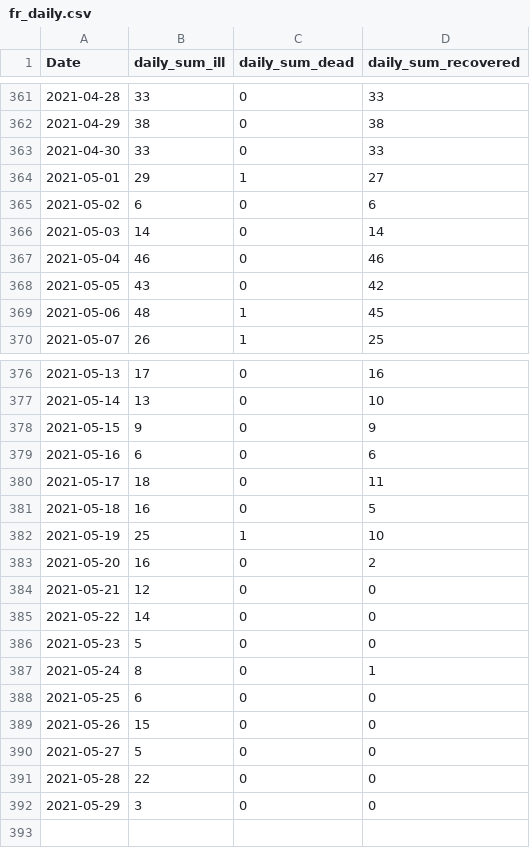
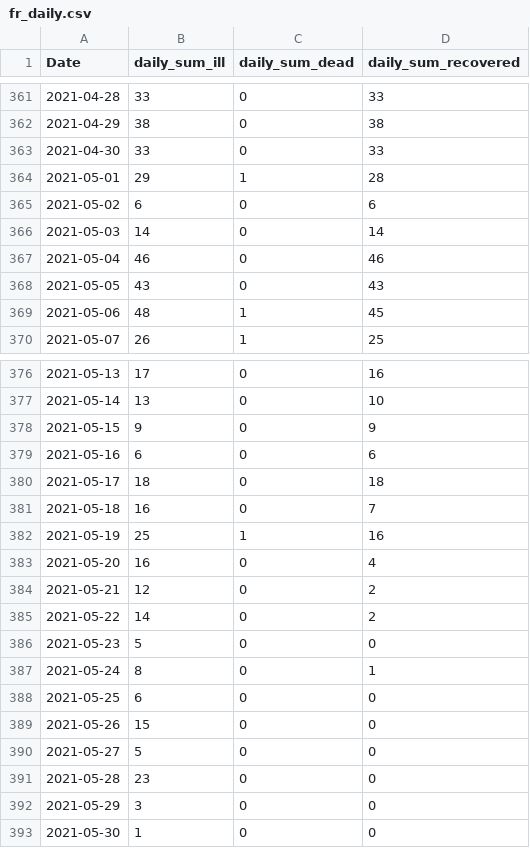
Before and after one commit to stefanreifenberg/svelte_d3_covidFR, a CSV file: public/fr_daily.csv, drawn as a sheet; only a part is shown, gaps mark what is left out.

```diff
--- a/public/fr_daily.csv
+++ b/public/fr_daily.csv
@@ -363,3 +363,3 @@ Date,daily_sum_ill,daily_sum_dead,daily_sum_recovered
 2021-04-30,33,0,33
-2021-05-01,29,1,27
+2021-05-01,29,1,28
 2021-05-02,6,0,6
@@ -367,3 +367,3 @@ Date,daily_sum_ill,daily_sum_dead,daily_sum_recovered
 2021-05-04,46,0,46
-2021-05-05,43,0,42
+2021-05-05,43,0,43
 2021-05-06,48,1,45
@@ -379,8 +379,8 @@ Date,daily_sum_ill,daily_sum_dead,daily_sum_recovered
 2021-05-16,6,0,6
-2021-05-17,18,0,11
-2021-05-18,16,0,5
-2021-05-19,25,1,10
-2021-05-20,16,0,2
-2021-05-21,12,0,0
-2021-05-22,14,0,0
+2021-05-17,18,0,18
+2021-05-18,16,0,7
+2021-05-19,25,1,16
+2021-05-20,16,0,4
+2021-05-21,12,0,2
+2021-05-22,14,0,2
 2021-05-23,5,0,0
@@ -390,3 +390,4 @@ Date,daily_sum_ill,daily_sum_dead,daily_sum_recovered
 2021-05-27,5,0,0
-2021-05-28,22,0,0
+2021-05-28,23,0,0
 2021-05-29,3,0,0
+2021-05-30,1,0,0
```
